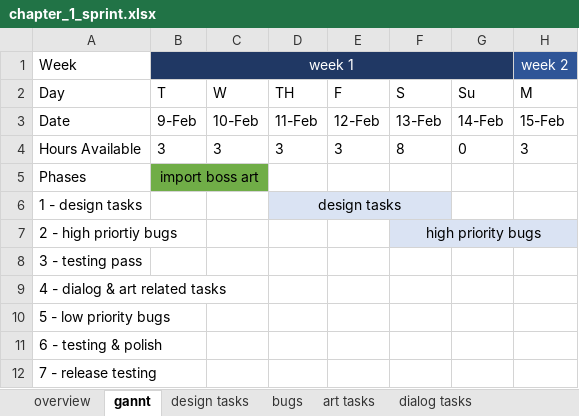
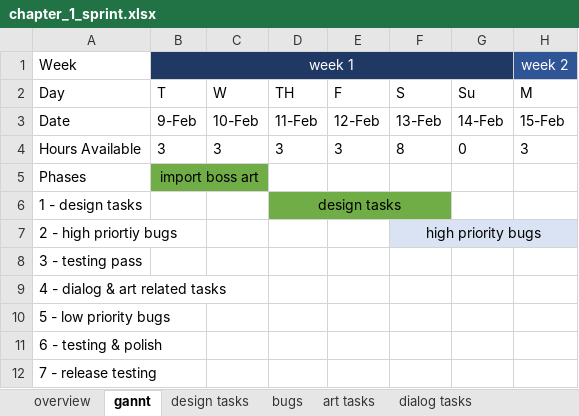
Before and after one commit to TravelSizedLions/journey, an Excel workbook: Planning/chapter_1_sprint.xlsx, sheet gannt, drawn as a sheet; only a part is shown; values as stored, in another font and other column widths than the file's, no borders; the diff names each change by its address in the sheet, - before the commit and + after, or states it on an @@ line.

```diff
--- a/Planning/chapter_1_sprint.xlsx (sheet gannt)
+++ b/Planning/chapter_1_sprint.xlsx (sheet gannt)
-D6:F6 fill: #DAE3F3
+D6:F6 fill: #70AD47
```
Also changed, not shown: sheet bugs, sheet design tasks, 26 other files.
